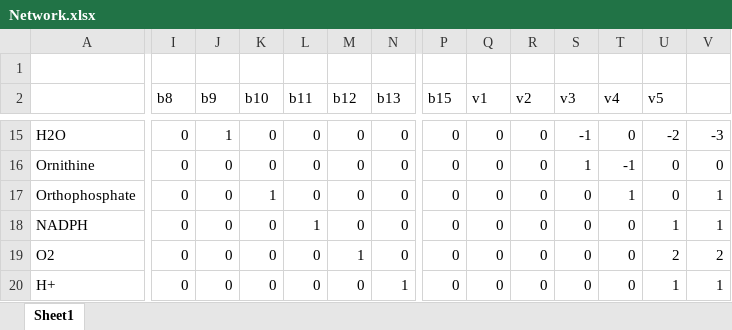
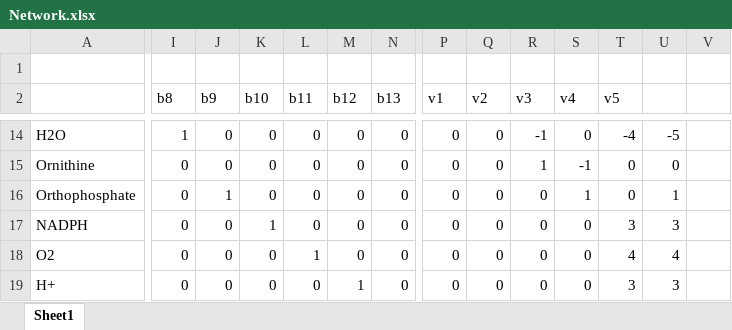
Before and after one commit to cortbreuer/CHEME-5440-PS3, an Excel workbook: Network.xlsx, sheet Sheet1, drawn as a sheet; only a part is shown, gaps mark what is left out; values as stored, in another font and other column widths than the file's, no borders; addresses are those after the commit; the diff covers the shown part only; the diff names each change by its address in the sheet, - before the commit and + after, or states it on an @@ line.

```diff
--- a/Network.xlsx (sheet Sheet1)
+++ b/Network.xlsx (sheet Sheet1)
-P2: b15
+P2: v1
-Q2: v1
+Q2: v2
-R2: v2
+R2: v3
-S2: v3
+S2: v4
-T2: v4
+T2: v5
-U2: v5
+U2: (empty)
-I14 (b8): 0
+I14 (b8): 1
-J14 (b9): 1
+J14 (b9): 0
-R14 (v3): 0
+R14 (v3): -1
-S14 (v4): -1
+S14 (v4): 0
-T14 (v5): 0
+T14 (v5): -4
-U14: -2
+U14: -5
-V14: -3
+V14: (empty)
-R15 (v3): 0
+R15 (v3): 1
-S15 (v4): 1
+S15 (v4): -1
-T15 (v5): -1
+T15 (v5): 0
-V15: 0
+V15: (empty)
-J16 (b9): 0
+J16 (b9): 1
-K16 (b10): 1
+K16 (b10): 0
-S16 (v4): 0
+S16 (v4): 1
-T16 (v5): 1
+T16 (v5): 0
-U16: 0
+U16: 1
-V16:V17: 1
+V16:V17: (empty)
-K17 (b10): 0
+K17 (b10): 1
-L17 (b11): 1
+L17 (b11): 0
-T17 (v5): 0
+T17 (v5): 3
-U17: 1
+U17: 3
-L18 (b11): 0
+L18 (b11): 1
-M18 (b12): 1
+M18 (b12): 0
-T18 (v5): 0
+T18 (v5): 4
-U18: 2
+U18: 4
-V18: 2
+V18: (empty)
-M19 (b12): 0
+M19 (b12): 1
-N19 (b13): 1
+N19 (b13): 0
-T19 (v5): 0
+T19 (v5): 3
-U19: 1
+U19: 3
-V19: 1
+V19: (empty)
```
Also changed, not shown: 1 removed row and 52 edited cells elsewhere in this sheet, formulas that keep their value, 3 other files.
